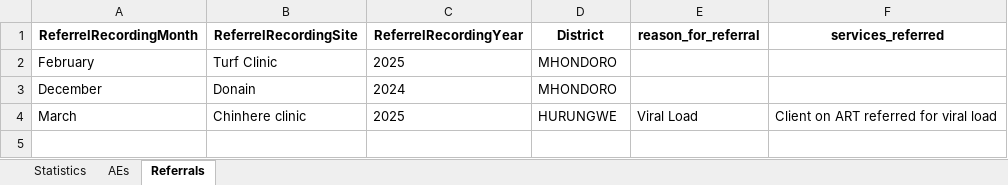
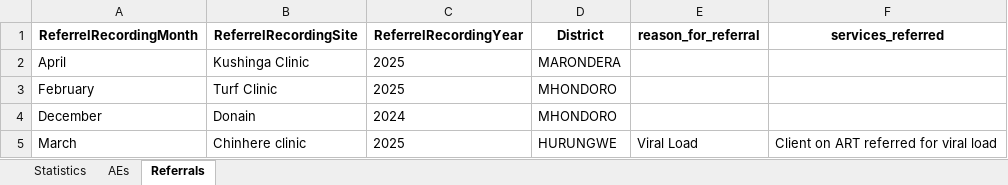
Before and after one commit to ashleymutenha/zazic-commcareManipulation, an Excel workbook: data.xlsx, sheet Referrals, drawn as a sheet; values as stored, in another font and other column widths than the file's, no borders; the diff names each change by its address in the sheet, - before the commit and + after, or states it on an @@ line.

```diff
--- a/data.xlsx (sheet Referrals)
+++ b/data.xlsx (sheet Referrals)
+row 2: April | Kushinga Clinic | 2025 | MARONDERA
```
Also changed, not shown: sheet Statistics, ZDIPlookup.xlsx, resultantLookupTable.xlsx, 5 other files.
